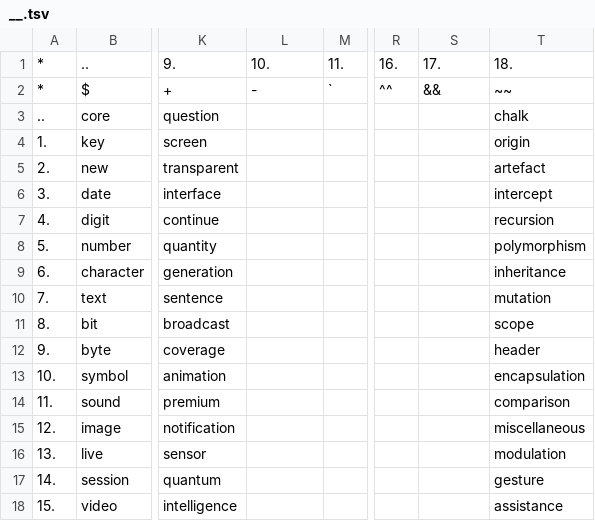
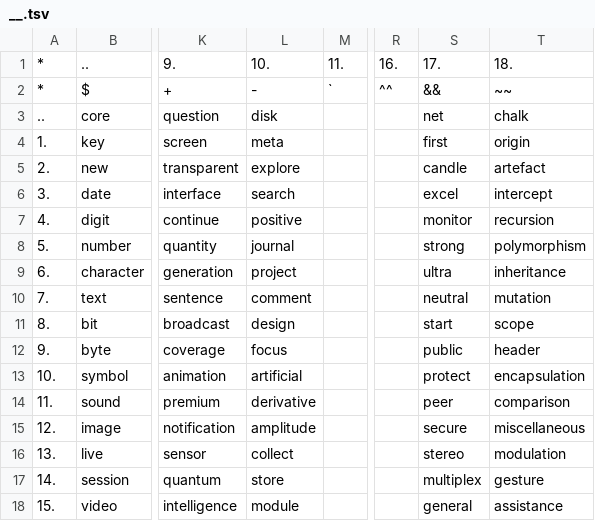
Before and after one commit to openroot/ProjectSpring53, a TSV file: .ProjectSpring53/__.tsv, drawn as a sheet; only a part is shown, gaps mark what is left out; the diff covers the shown part only; the diff names each change by its address in the sheet, - before the commit and + after, or states it on an @@ line.

```diff
--- a/.ProjectSpring53/__.tsv
+++ b/.ProjectSpring53/__.tsv
-L3: (empty)
+L3: disk
-S3: (empty)
+S3: net
-L4: (empty)
+L4: meta
-S4: (empty)
+S4: first
-L5: (empty)
+L5: explore
-S5: (empty)
+S5: candle
-L6: (empty)
+L6: search
-S6: (empty)
+S6: excel
-L7: (empty)
+L7: positive
-S7: (empty)
+S7: monitor
-L8: (empty)
+L8: journal
-S8: (empty)
+S8: strong
-L9: (empty)
+L9: project
-S9: (empty)
+S9: ultra
-L10: (empty)
+L10: comment
-S10: (empty)
+S10: neutral
-L11: (empty)
+L11: design
-S11: (empty)
+S11: start
-L12: (empty)
+L12: focus
-S12: (empty)
+S12: public
-L13: (empty)
+L13: artificial
-S13: (empty)
+S13: protect
-L14: (empty)
+L14: derivative
-S14: (empty)
+S14: peer
-L15: (empty)
+L15: amplitude
-S15: (empty)
+S15: secure
-L16: (empty)
+L16: collect
-S16: (empty)
+S16: stereo
-L17: (empty)
+L17: store
-S17: (empty)
+S17: multiplex
-L18: (empty)
+L18: module
-S18: (empty)
+S18: general
```
Also changed, not shown: 24 edited cells elsewhere in this file, 1 other file.
